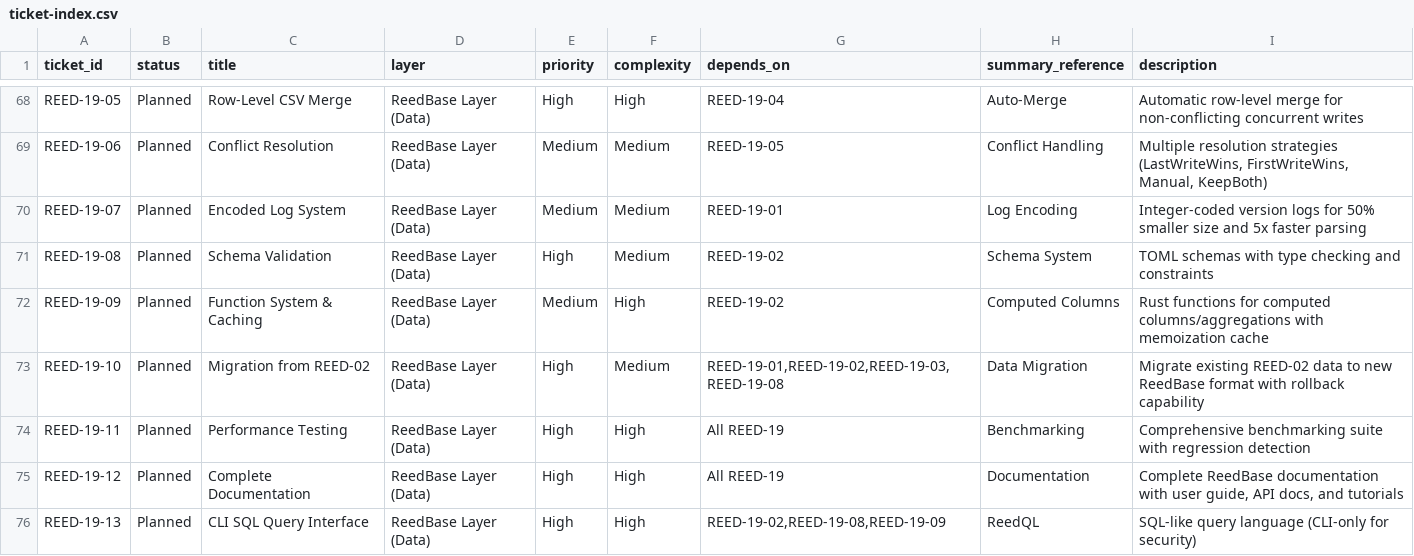
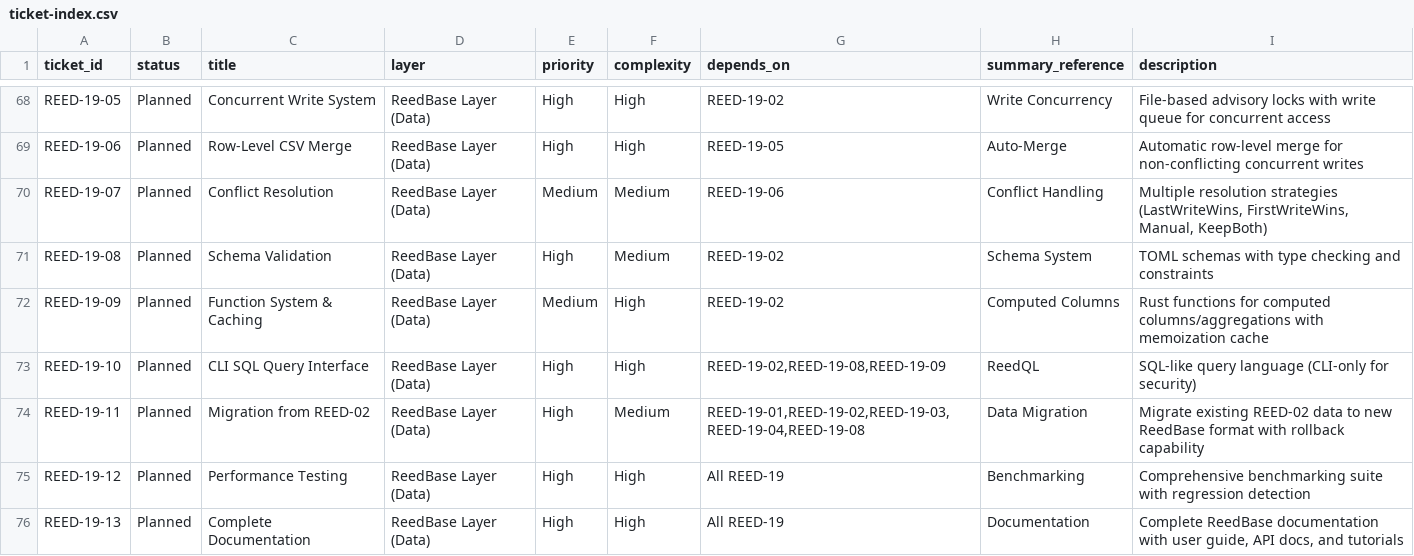
Before and after one commit to vvoss-dev/ReedCMS, a CSV file: _workbench/Tickets/ticket-index.csv, drawn as a sheet; only a part is shown, gaps mark what is left out; the diff covers the shown part only; the diff names each change by its address in the sheet, - before the commit and + after, or states it on an @@ line.

Commit message:
[REED-18-19] – refactor: renumber tickets in correct dependency order
REED-18 renumbering (logical dependency order):
- 18-03: Adapter System (was 18-07)
- 18-04: Tool Integration (was 18-06, depends on 18-03)
- 18-05: Output Formatter (was 18-03)
- 18-06: Help System (was 18-05)
- 18-07: Interactive Shell (was 18-04, depends on 18-04)

REED-19 renumbering (logical dependency order):
- 19-04: Encoded Log System (was 19-07, depends on 19-03)
- 19-05: Concurrent Write System (was 19-04)
- 19-06: Row-Level CSV Merge (was 19-05)
- 19-07: Conflict Resolution (was 19-06)
- 19-10: CLI SQL Query Interface (was 19-13, depends on 19-08/09)
- 19-11: Migration from REED-02 (was 19-10)
- 19-12: Performance Testing (was 19-11)
- 19-13: Complete Documentation (was 19-12)

Updated dependencies in ticket-index.csv and TICKET-STATUS.md

```diff
--- a/_workbench/Tickets/ticket-index.csv
+++ b/_workbench/Tickets/ticket-index.csv
-C68 (title): Row-Level CSV Merge
+C68 (title): Concurrent Write System
-G68 (depends_on): REED-19-04
+G68 (depends_on): REED-19-02
-H68 (summary_reference): Auto-Merge
+H68 (summary_reference): Write Concurrency
-I68 (description): Automatic row-level merge for non-conflicting concurrent writes
+I68 (description): File-based advisory locks with write queue for concurrent access
-C69 (title): Conflict Resolution
+C69 (title): Row-Level CSV Merge
-E69 (priority): Medium
+E69 (priority): High
-F69 (complexity): Medium
+F69 (complexity): High
-H69 (summary_reference): Conflict Handling
+H69 (summary_reference): Auto-Merge
-I69 (description): Multiple resolution strategies (LastWriteWins, FirstWriteWins, Manual, KeepBoth)
+I69 (description): Automatic row-level merge for non-conflicting concurrent writes
-C70 (title): Encoded Log System
+C70 (title): Conflict Resolution
-G70 (depends_on): REED-19-01
+G70 (depends_on): REED-19-06
-H70 (summary_reference): Log Encoding
+H70 (summary_reference): Conflict Handling
-I70 (description): Integer-coded version logs for 50% smaller size and 5x faster parsing
+I70 (description): Multiple resolution strategies (LastWriteWins, FirstWriteWins, Manual, KeepBoth)
-C73 (title): Migration from REED-02
+C73 (title): CLI SQL Query Interface
-F73 (complexity): Medium
+F73 (complexity): High
-G73 (depends_on): REED-19-01,REED-19-02,REED-19-03,REED-19-08
+G73 (depends_on): REED-19-02,REED-19-08,REED-19-09
-H73 (summary_reference): Data Migration
+H73 (summary_reference): ReedQL
-I73 (description): Migrate existing REED-02 data to new ReedBase format with rollback capability
+I73 (description): SQL-like query language (CLI-only for security)
-C74 (title): Performance Testing
+C74 (title): Migration from REED-02
-F74 (complexity): High
+F74 (complexity): Medium
-G74 (depends_on): All REED-19
+G74 (depends_on): REED-19-01,REED-19-02,REED-19-03,REED-19-04,REED-19-08
-H74 (summary_reference): Benchmarking
+H74 (summary_reference): Data Migration
-I74 (description): Comprehensive benchmarking suite with regression detection
+I74 (description): Migrate existing REED-02 data to new ReedBase format with rollback capability
-C75 (title): Complete Documentation
+C75 (title): Performance Testing
-H75 (summary_reference): Documentation
+H75 (summary_reference): Benchmarking
-I75 (description): Complete ReedBase documentation with user guide, API docs, and tutorials
+I75 (description): Comprehensive benchmarking suite with regression detection
-C76 (title): CLI SQL Query Interface
+C76 (title): Complete Documentation
-G76 (depends_on): REED-19-02,REED-19-08,REED-19-09
+G76 (depends_on): All REED-19
-H76 (summary_reference): ReedQL
+H76 (summary_reference): Documentation
-I76 (description): SQL-like query language (CLI-only for security)
+I76 (description): Complete ReedBase documentation with user guide, API docs, and tutorials
```
Also changed, not shown: 31 edited cells elsewhere in this file, 14 other files.
